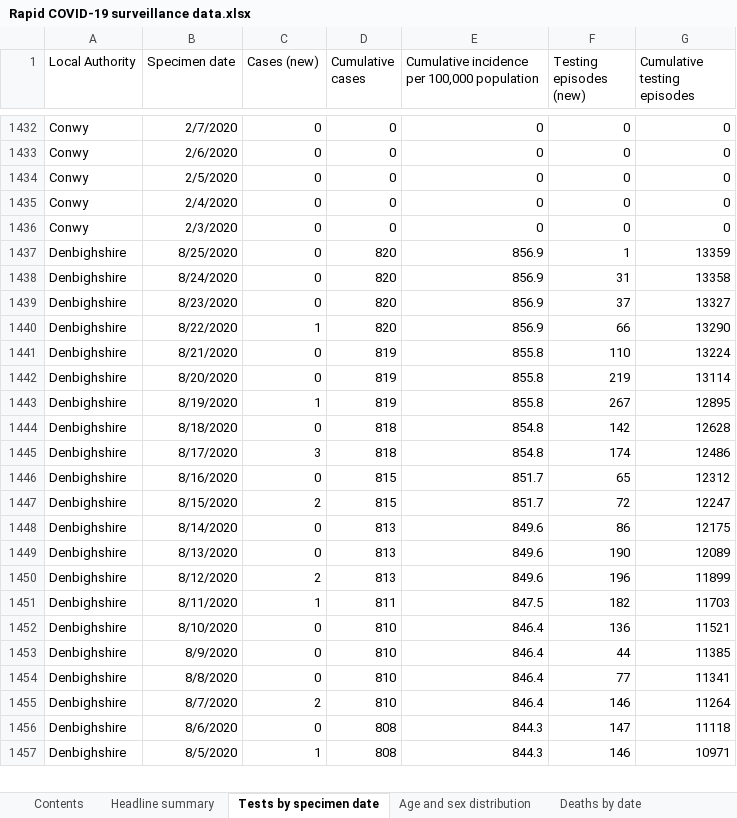
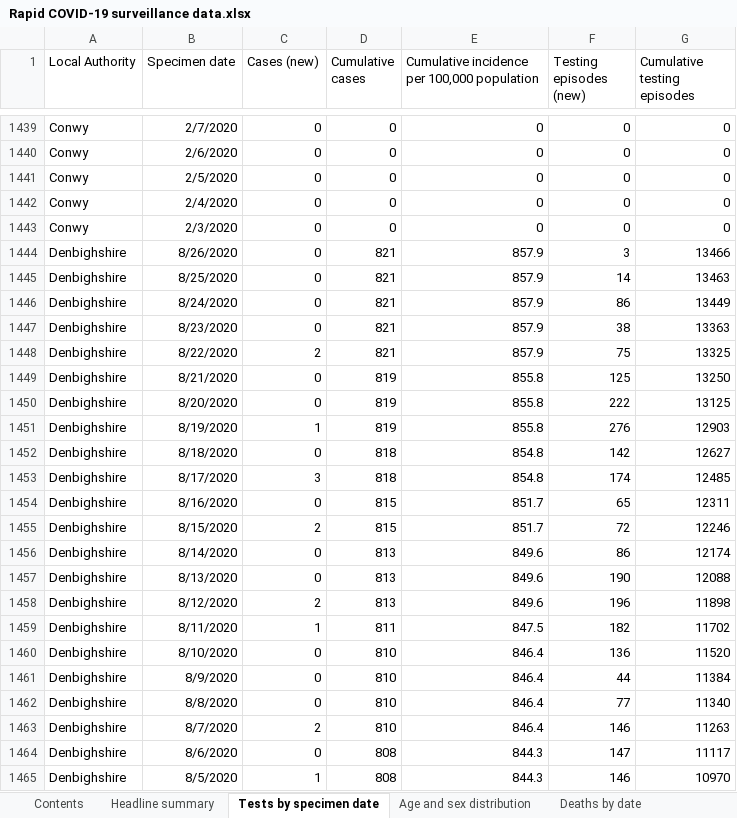
Before and after one commit to geeogi/covid-19-uk-data, an Excel workbook: data/raw/phw/Rapid COVID-19 surveillance data.xlsx, sheet Tests by specimen date, drawn as a sheet; only a part is shown, gaps mark what is left out; values as stored, in another font and other column widths than the file's, no borders; addresses are those after the commit; the diff covers the shown part only; the diff names each change by its address in the sheet, - before the commit and + after, or states it on an @@ line.

```diff
--- a/data/raw/phw/Rapid COVID-19 surveillance data.xlsx (sheet Tests by specimen date)
+++ b/data/raw/phw/Rapid COVID-19 surveillance data.xlsx (sheet Tests by specimen date)
+row 1444: Denbighshire | 8/26/2020 | 0 | 821 | 857.9 | 3 | 13466
-D1445:D1448 (Cumulative cases): 820
+D1445:D1448 (Cumulative cases): 821
-E1445:E1448: 856.9
+E1445:E1448: 857.9
-F1445 (Testing episodes (new)): 1
+F1445 (Testing episodes (new)): 14
-G1445 (Cumulative testing episodes): 13359
+G1445 (Cumulative testing episodes): 13463
-F1446 (Testing episodes (new)): 31
+F1446 (Testing episodes (new)): 86
-G1446 (Cumulative testing episodes): 13358
+G1446 (Cumulative testing episodes): 13449
-F1447 (Testing episodes (new)): 37
+F1447 (Testing episodes (new)): 38
-G1447 (Cumulative testing episodes): 13327
+G1447 (Cumulative testing episodes): 13363
-C1448 (Cases (new)): 1
+C1448 (Cases (new)): 2
-F1448 (Testing episodes (new)): 66
+F1448 (Testing episodes (new)): 75
-G1448 (Cumulative testing episodes): 13290
+G1448 (Cumulative testing episodes): 13325
-F1449 (Testing episodes (new)): 110
+F1449 (Testing episodes (new)): 125
-G1449 (Cumulative testing episodes): 13224
+G1449 (Cumulative testing episodes): 13250
-F1450 (Testing episodes (new)): 219
+F1450 (Testing episodes (new)): 222
-G1450 (Cumulative testing episodes): 13114
+G1450 (Cumulative testing episodes): 13125
-F1451 (Testing episodes (new)): 267
+F1451 (Testing episodes (new)): 276
-G1451 (Cumulative testing episodes): 12895
+G1451 (Cumulative testing episodes): 12903
-G1452 (Cumulative testing episodes): 12628
+G1452 (Cumulative testing episodes): 12627
-G1453 (Cumulative testing episodes): 12486
+G1453 (Cumulative testing episodes): 12485
-G1454 (Cumulative testing episodes): 12312
+G1454 (Cumulative testing episodes): 12311
-G1455 (Cumulative testing episodes): 12247
+G1455 (Cumulative testing episodes): 12246
-G1456 (Cumulative testing episodes): 12175
+G1456 (Cumulative testing episodes): 12174
-G1457 (Cumulative testing episodes): 12089
+G1457 (Cumulative testing episodes): 12088
-G1458 (Cumulative testing episodes): 11899
+G1458 (Cumulative testing episodes): 11898
-G1459 (Cumulative testing episodes): 11703
+G1459 (Cumulative testing episodes): 11702
-G1460 (Cumulative testing episodes): 11521
+G1460 (Cumulative testing episodes): 11520
-G1461 (Cumulative testing episodes): 11385
+G1461 (Cumulative testing episodes): 11384
-G1462 (Cumulative testing episodes): 11341
+G1462 (Cumulative testing episodes): 11340
-G1463 (Cumulative testing episodes): 11264
+G1463 (Cumulative testing episodes): 11263
-G1464 (Cumulative testing episodes): 11118
+G1464 (Cumulative testing episodes): 11117
-G1465 (Cumulative testing episodes): 10971
+G1465 (Cumulative testing episodes): 10970
```
Also changed, not shown: 23 added rows and 409 edited cells elsewhere in this sheet, sheet Total tests authorised, sheet Age and sex distribution, sheet Headline summary, sheet Deaths by date, sheet Deaths by LHB, sheet Contents, 7 other files.
